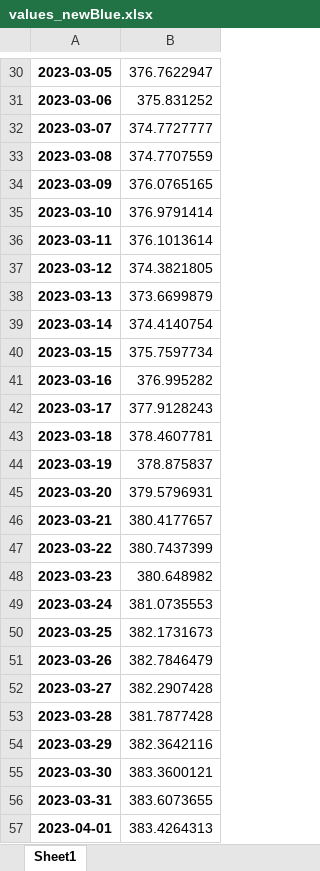
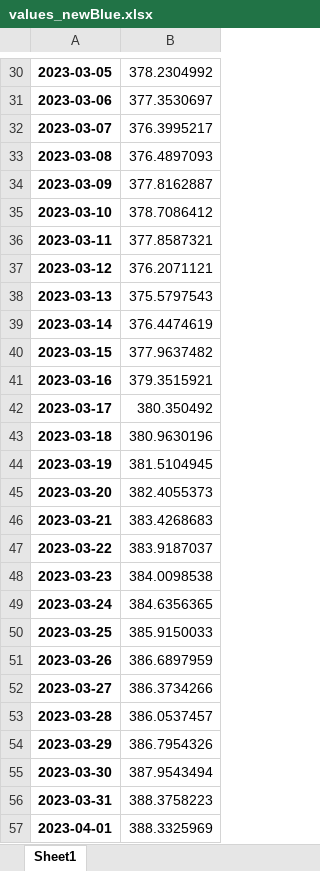
Before and after one commit to Rodrigo-Gramajo/PredictDolar, an Excel workbook: data/xlsx/values_newBlue.xlsx, sheet Sheet1, drawn as a sheet; only a part is shown, gaps mark what is left out; values as stored, in another font and other column widths than the file's, no borders; the diff covers the shown part only; the diff names each change by its address in the sheet, - before the commit and + after, or states it on an @@ line.

```diff
--- a/data/xlsx/values_newBlue.xlsx (sheet Sheet1)
+++ b/data/xlsx/values_newBlue.xlsx (sheet Sheet1)
-B30: 376.7622947
+B30: 378.2304992
-B31: 375.831252
+B31: 377.3530697
-B32: 374.7727777
+B32: 376.3995217
-B33: 374.7707559
+B33: 376.4897093
-B34: 376.0765165
+B34: 377.8162887
-B35: 376.9791414
+B35: 378.7086412
-B36: 376.1013614
+B36: 377.8587321
-B37: 374.3821805
+B37: 376.2071121
-B38: 373.6699879
+B38: 375.5797543
-B39: 374.4140754
+B39: 376.4474619
-B40: 375.7597734
+B40: 377.9637482
-B41: 376.995282
+B41: 379.3515921
-B42: 377.9128243
+B42: 380.350492
-B43: 378.4607781
+B43: 380.9630196
-B44: 378.875837
+B44: 381.5104945
-B45: 379.5796931
+B45: 382.4055373
-B46: 380.4177657
+B46: 383.4268683
-B47: 380.7437399
+B47: 383.9187037
-B48: 380.648982
+B48: 384.0098538
-B49: 381.0735553
+B49: 384.6356365
-B50: 382.1731673
+B50: 385.9150033
-B51: 382.7846479
+B51: 386.6897959
-B52: 382.2907428
+B52: 386.3734266
-B53: 381.7877428
+B53: 386.0537457
-B54: 382.3642116
+B54: 386.7954326
-B55: 383.3600121
+B55: 387.9543494
-B56: 383.6073655
+B56: 388.3758223
-B57: 383.4264313
+B57: 388.3325969
```
Also changed, not shown: 63 edited cells elsewhere in this sheet, data/xlsx/PrecioBlueDIario.xlsx, data/xlsx/PreciosBlue.xlsx, 9 other files.
